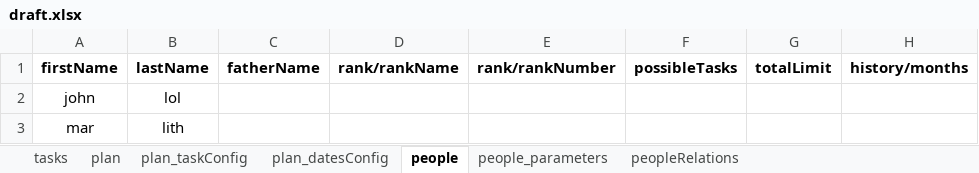
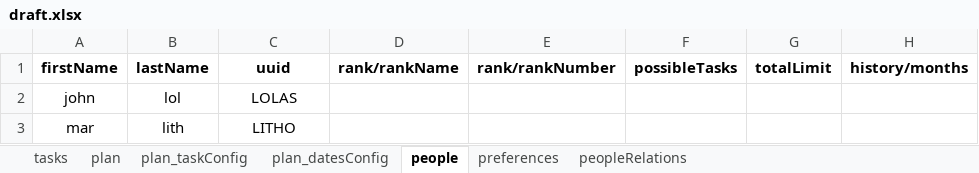
Before and after one commit to redplayer0/officetool, an Excel workbook: draft.xlsx, sheet people, drawn as a sheet; only a part is shown; values as stored, in another font and other column widths than the file's, no borders; the diff names each change by its address in the sheet, - before the commit and + after, or states it on an @@ line.

```diff
--- a/draft.xlsx (sheet people)
+++ b/draft.xlsx (sheet people)
-sheet tab: people_parameters
+sheet tab: preferences
-C1: fatherName
+C1: uuid
-C2: (empty)
+C2: LOLAS
-C3: (empty)
+C3: LITHO
```
Also changed, not shown: sheet preferences, sheet peopleRelations, 6 other files.
